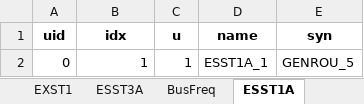
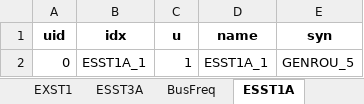
Before and after one commit to CURENT/andes, an Excel workbook: andes/cases/ieee14/ieee14_esst1a.xlsx, sheet ESST1A, drawn as a sheet; values as stored, in another font and other column widths than the file's, no borders; the diff names each change by its address in the sheet, - before the commit and + after, or states it on an @@ line.

Commit message:
Revised ESST1A input file.

```diff
--- a/andes/cases/ieee14/ieee14_esst1a.xlsx (sheet ESST1A)
+++ b/andes/cases/ieee14/ieee14_esst1a.xlsx (sheet ESST1A)
-B2 (idx): 1
+B2 (idx): ESST1A_1
```
Also changed, not shown: 1 other file.
